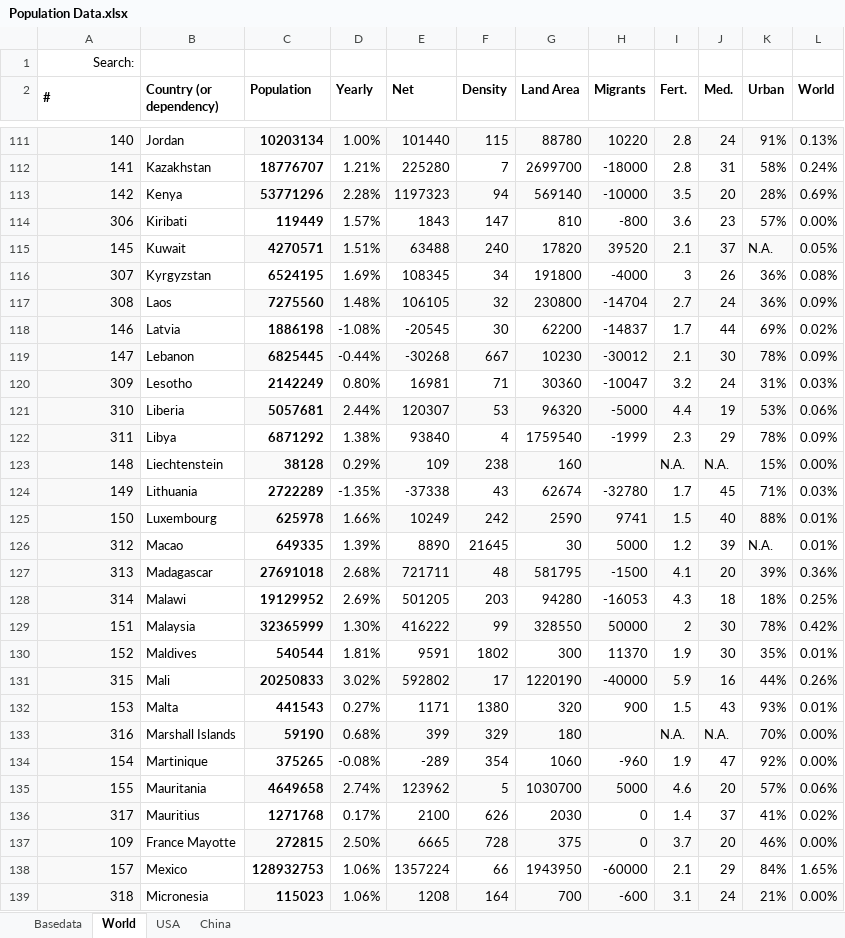
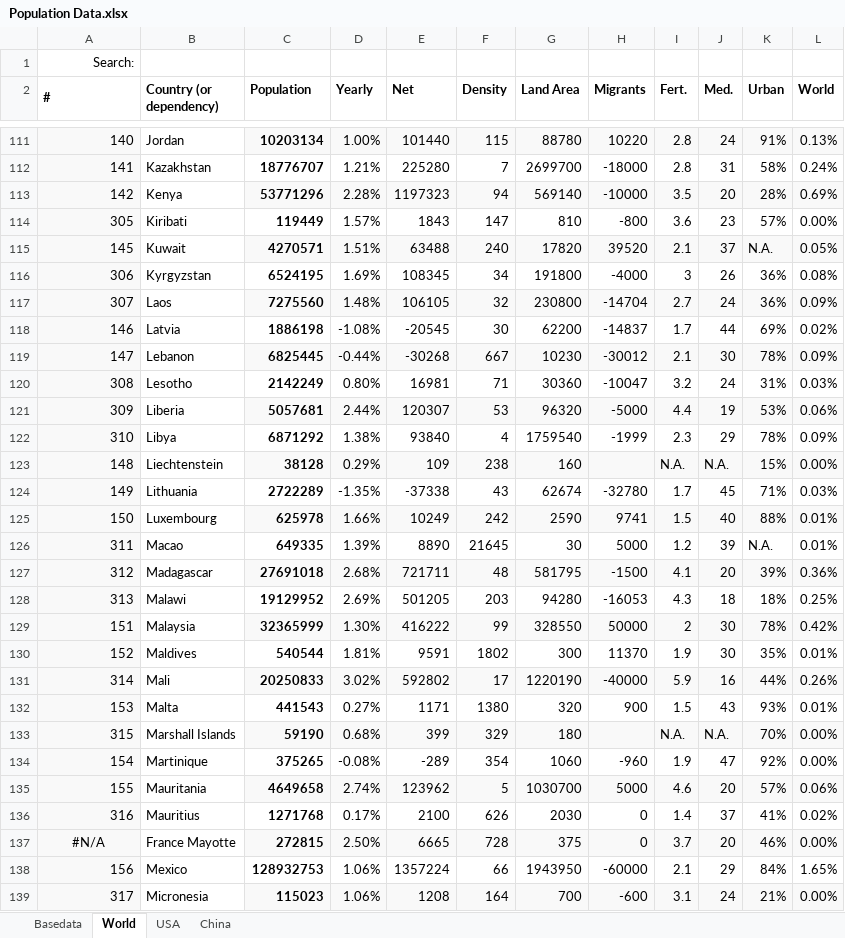
Before and after one commit to georgzurbonsen/Beyond4P_Apps, an Excel workbook: COVID-19 Apps/Population Data.xlsx, sheet World, drawn as a sheet; only a part is shown, gaps mark what is left out; values as stored, in another font and other column widths than the file's, no borders; the diff covers the shown part only; the diff names each change by its address in the sheet, - before the commit and + after, or states it on an @@ line.

```diff
--- a/COVID-19 Apps/Population Data.xlsx (sheet World)
+++ b/COVID-19 Apps/Population Data.xlsx (sheet World)
-A114 (#): 306
+A114 (#): 305
-A116 (#): 307
+A116 (#): 306
-A117 (#): 308
+A117 (#): 307
-A120 (#): 309
+A120 (#): 308
-A121 (#): 310
+A121 (#): 309
-A122 (#): 311
+A122 (#): 310
-A126 (#): 312
+A126 (#): 311
-A127 (#): 313
+A127 (#): 312
-A128 (#): 314
+A128 (#): 313
-A131 (#): 315
+A131 (#): 314
-A133 (#): 316
+A133 (#): 315
-A136 (#): 317
+A136 (#): 316
-A137 (#): 109
+A137 (#): #N/A
-A137 alignment: right
+A137 alignment: center
-A138 (#): 157
+A138 (#): 156
-A139 (#): 318
+A139 (#): 317
```
Also changed, not shown: 137 edited cells and cell formats elsewhere in this sheet, sheet Basedata, formulas that keep their value, COVID-19 Apps/Switzerland by Cantons.xlsx, 18 other files.
